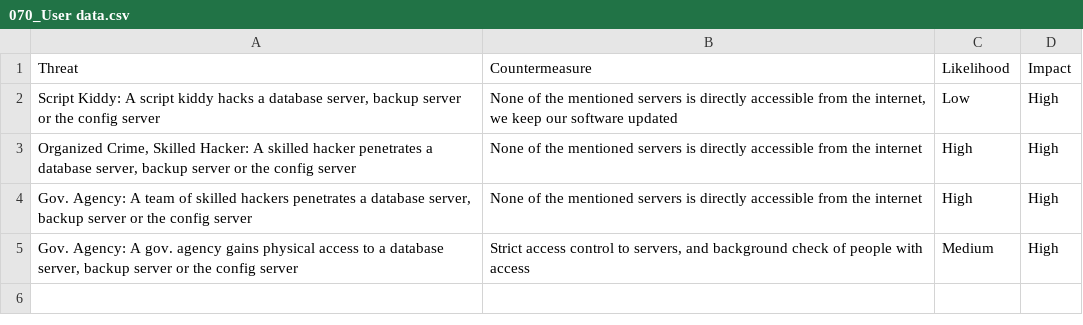
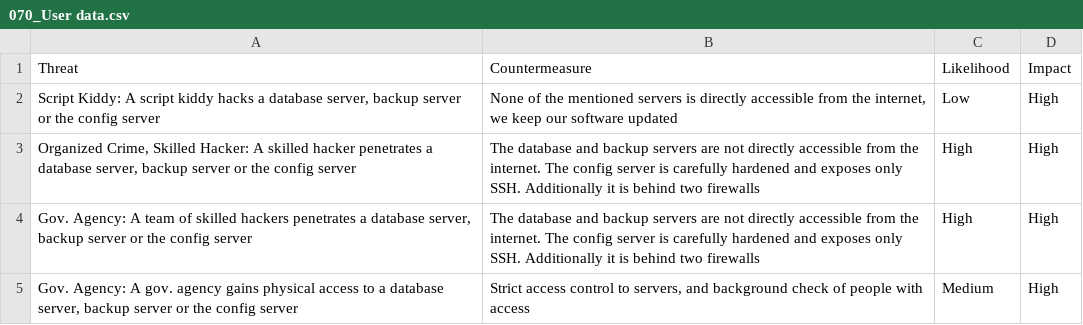
Before and after one commit to Liblor/applied_sec_lab, a CSV file: misc/risk_eval/070_User data.csv, drawn as a sheet.

Commit message:
fix "config server not accessible from internet"

```diff
--- a/misc/risk_eval/070_User data.csv
+++ b/misc/risk_eval/070_User data.csv
@@ -2,4 +2,4 @@ Threat	Countermeasure	Likelihood	Impact
 Script Kiddy: A script kiddy hacks a database server, backup server or the config server	None of the mentioned servers is directly accessible from the internet, we keep our software updated	Low	High
-Organized Crime, Skilled Hacker: A skilled hacker penetrates a database server, backup server or the config server	None of the mentioned servers is directly accessible from the internet	High	High
-Gov. Agency: A team of skilled hackers penetrates a database server, backup server or the config server	None of the mentioned servers is directly accessible from the internet	High	High
+Organized Crime, Skilled Hacker: A skilled hacker penetrates a database server, backup server or the config server	The database and backup servers are not directly accessible from the internet. The config server is carefully hardened and exposes only SSH. Additionally it is behind two firewalls	High	High
+Gov. Agency: A team of skilled hackers penetrates a database server, backup server or the config server	The database and backup servers are not directly accessible from the internet. The config server is carefully hardened and exposes only SSH. Additionally it is behind two firewalls	High	High
 Gov. Agency: A gov. agency gains physical access to a database server, backup server or the config server	Strict access control to servers, and background check of people with access	Medium	High
```
